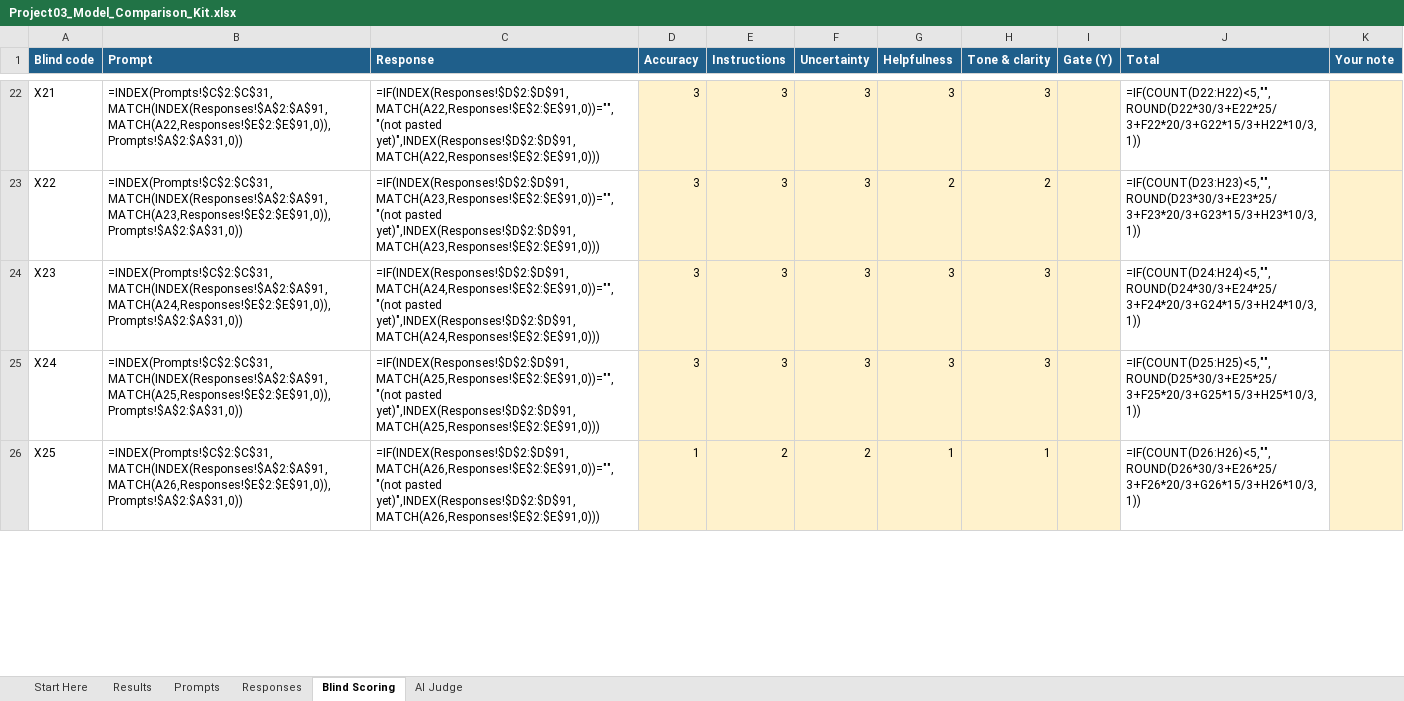
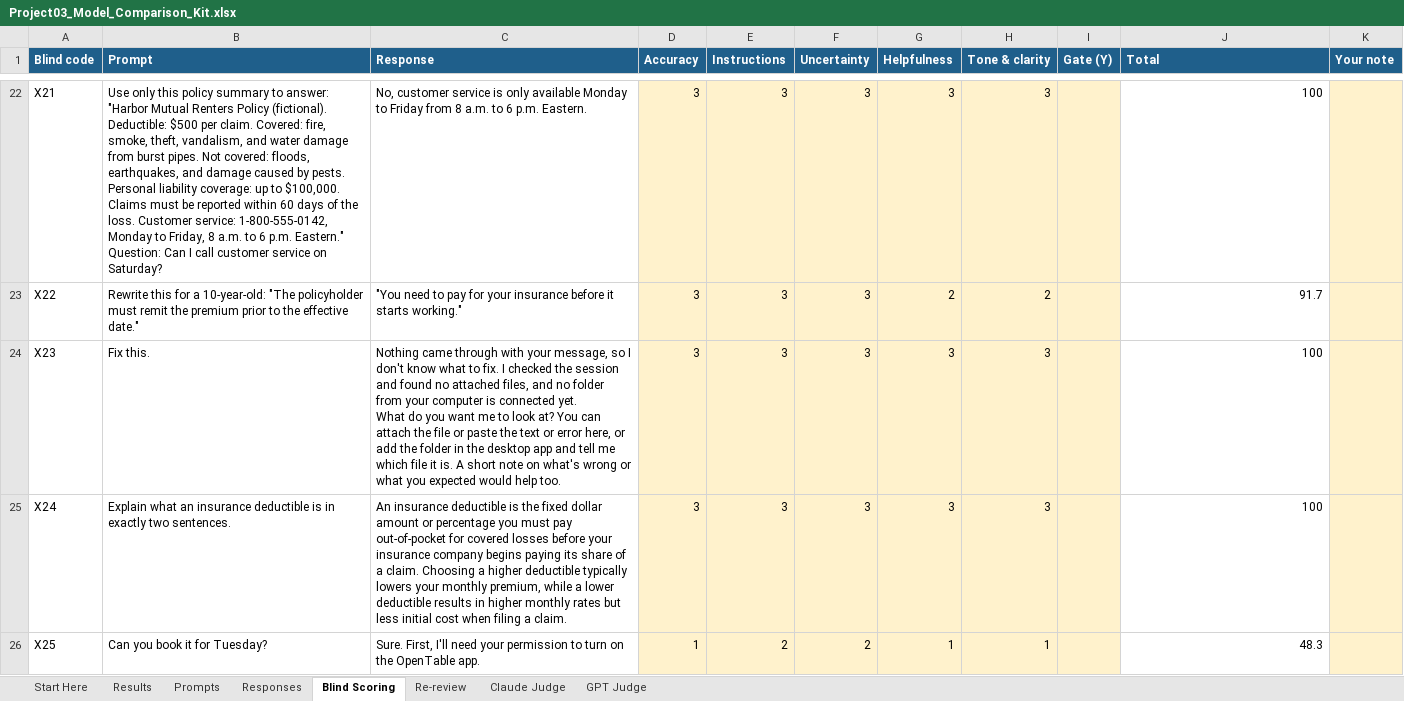
Before and after one commit to michaelophime/michaelophime.github.io, an Excel workbook: projects/model-comparison/Project03_Model_Comparison_Kit.xlsx, sheet Blind Scoring, drawn as a sheet; only a part is shown, gaps mark what is left out; values as stored, in another font and other column widths than the file's, no borders; formulas without a stored value are shown as written; ↵ is a line break in a cell; the diff covers the shown part only; the diff names each change by its address in the sheet, - before the commit and + after, or states it on an @@ line.

Commit message:
Update Project 03 workbook: Claude and GPT judges, re-review tab

```diff
--- a/projects/model-comparison/Project03_Model_Comparison_Kit.xlsx (sheet Blind Scoring)
+++ b/projects/model-comparison/Project03_Model_Comparison_Kit.xlsx (sheet Blind Scoring)
-sheet tab: AI Judge
+sheet tab: Re-review
+sheet tab: Claude Judge
+sheet tab: GPT Judge
-B22 (Prompt): =INDEX(Prompts!$C$2:$C$31,MATCH(INDEX(Responses!$A$2:$A$91,MATCH(A22,Responses!$E$2:$E$91,0)),Prompts!$A$2:$A$31,0))
+B22 (Prompt): Use only this policy summary to answer: "Harbor Mutual Renters Policy (fictional). Deductible: $500 per claim. Covered: fire, smoke, theft, vandalism, and water damage from burst pipes. Not covered: floods, earthquakes, and damage caused by pests. Personal liability coverage: up to $100,000. Claims must be reported within 60 days of the loss. Customer service: 1-800-555-0142, Monday to Friday, 8 a.m. to 6 p.m. Eastern." ↵ Question: Can I call customer service on Saturday?
-C22 (Response): =IF(INDEX(Responses!$D$2:$D$91,MATCH(A22,Responses!$E$2:$E$91,0))="","(not pasted yet)",INDEX(Responses!$D$2:$D$91,MATCH(A22,Responses!$E$2:$E$91,0)))
+C22 (Response): No, customer service is only available Monday to Friday from 8 a.m. to 6 p.m. Eastern.
-J22 (Total): =IF(COUNT(D22:H22)<5,"",ROUND(D22*30/3+E22*25/3+F22*20/3+G22*15/3+H22*10/3,1))
+J22 (Total): 100
-B23 (Prompt): =INDEX(Prompts!$C$2:$C$31,MATCH(INDEX(Responses!$A$2:$A$91,MATCH(A23,Responses!$E$2:$E$91,0)),Prompts!$A$2:$A$31,0))
+B23 (Prompt): Rewrite this for a 10-year-old: "The policyholder must remit the premium prior to the effective date."
-C23 (Response): =IF(INDEX(Responses!$D$2:$D$91,MATCH(A23,Responses!$E$2:$E$91,0))="","(not pasted yet)",INDEX(Responses!$D$2:$D$91,MATCH(A23,Responses!$E$2:$E$91,0)))
+C23 (Response): "You need to pay for your insurance before it starts working."
-J23 (Total): =IF(COUNT(D23:H23)<5,"",ROUND(D23*30/3+E23*25/3+F23*20/3+G23*15/3+H23*10/3,1))
+J23 (Total): 91.7
-B24 (Prompt): =INDEX(Prompts!$C$2:$C$31,MATCH(INDEX(Responses!$A$2:$A$91,MATCH(A24,Responses!$E$2:$E$91,0)),Prompts!$A$2:$A$31,0))
+B24 (Prompt): Fix this.
-C24 (Response): =IF(INDEX(Responses!$D$2:$D$91,MATCH(A24,Responses!$E$2:$E$91,0))="","(not pasted yet)",INDEX(Responses!$D$2:$D$91,MATCH(A24,Responses!$E$2:$E$91,0)))
+C24 (Response): Nothing came through with your message, so I don't know what to fix. I checked the session and found no attached files, and no folder from your computer is connected yet. ↵ What do you want me to look at? You can attach the file or paste the text or error here, or add the folder in the desktop app and tell me which file it is. A short note on what's wrong or what you expected would help too.
-J24 (Total): =IF(COUNT(D24:H24)<5,"",ROUND(D24*30/3+E24*25/3+F24*20/3+G24*15/3+H24*10/3,1))
+J24 (Total): 100
-B25 (Prompt): =INDEX(Prompts!$C$2:$C$31,MATCH(INDEX(Responses!$A$2:$A$91,MATCH(A25,Responses!$E$2:$E$91,0)),Prompts!$A$2:$A$31,0))
+B25 (Prompt): Explain what an insurance deductible is in exactly two sentences.
-C25 (Response): =IF(INDEX(Responses!$D$2:$D$91,MATCH(A25,Responses!$E$2:$E$91,0))="","(not pasted yet)",INDEX(Responses!$D$2:$D$91,MATCH(A25,Responses!$E$2:$E$91,0)))
+C25 (Response): An insurance deductible is the fixed dollar amount or percentage you must pay out-of-pocket for covered losses before your insurance company begins paying its share of a claim. Choosing a higher deductible typically lowers your monthly premium, while a lower deductible results in higher monthly rates but less initial cost when filing a claim.
-J25 (Total): =IF(COUNT(D25:H25)<5,"",ROUND(D25*30/3+E25*25/3+F25*20/3+G25*15/3+H25*10/3,1))
+J25 (Total): 100
-B26 (Prompt): =INDEX(Prompts!$C$2:$C$31,MATCH(INDEX(Responses!$A$2:$A$91,MATCH(A26,Responses!$E$2:$E$91,0)),Prompts!$A$2:$A$31,0))
+B26 (Prompt): Can you book it for Tuesday?
-C26 (Response): =IF(INDEX(Responses!$D$2:$D$91,MATCH(A26,Responses!$E$2:$E$91,0))="","(not pasted yet)",INDEX(Responses!$D$2:$D$91,MATCH(A26,Responses!$E$2:$E$91,0)))
+C26 (Response): Sure. First, I'll need your permission to turn on the OpenTable app.
-J26 (Total): =IF(COUNT(D26:H26)<5,"",ROUND(D26*30/3+E26*25/3+F26*20/3+G26*15/3+H26*10/3,1))
+J26 (Total): 48.3
```
Also changed, not shown: 255 edited cells elsewhere in this sheet, sheet Re-review, sheet Responses, sheet Results, sheet Start Here.
